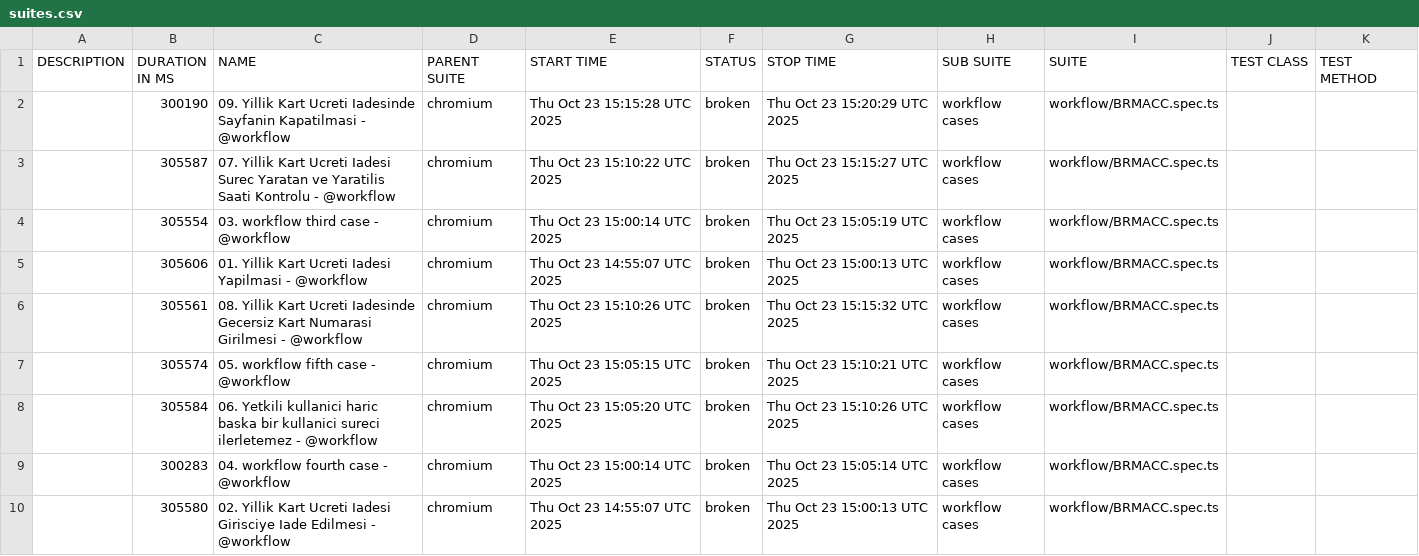
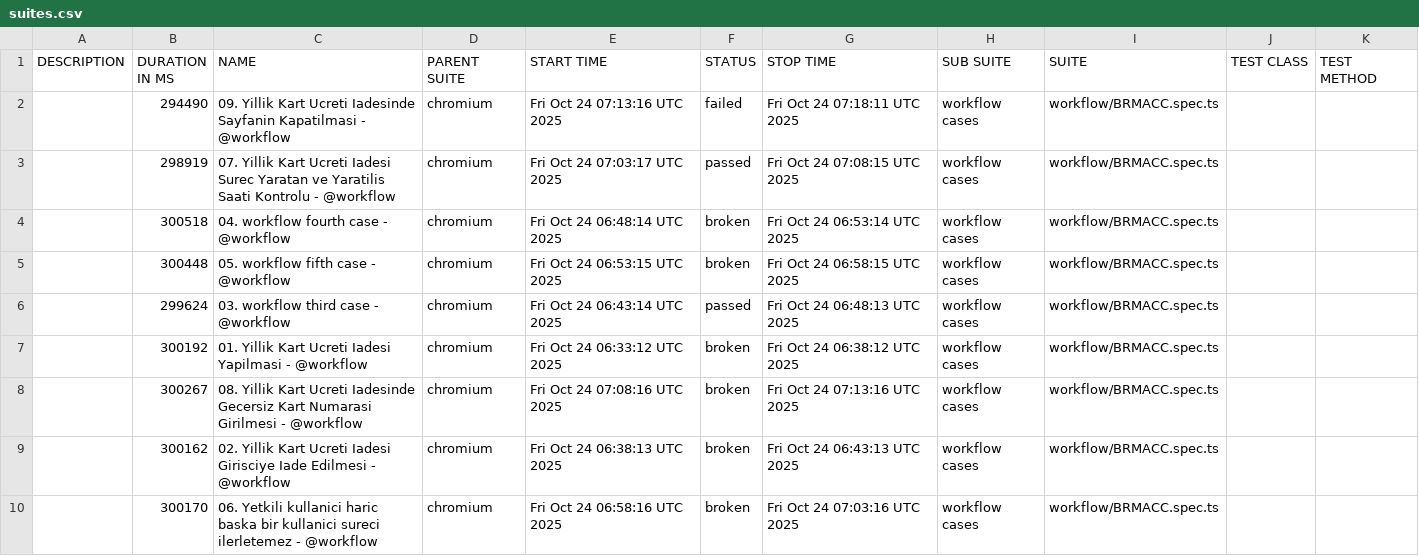
Before and after one commit to STechQ/studio-test-report, a CSV file: data/suites.csv, drawn as a sheet.

```diff
--- a/data/suites.csv
+++ b/data/suites.csv
@@ -1,10 +1,10 @@
 "DESCRIPTION","DURATION IN MS","NAME","PARENT SUITE","START TIME","STATUS","STOP TIME","SUB SUITE","SUITE","TEST CLASS","TEST METHOD"
-"","300190","09. Yillik Kart Ucreti Iadesinde Sayfanin Kapatilmasi - @workflow","chromium","Thu Oct 23 15:15:28 UTC 2025","broken","Thu Oct 23 15:20:29 UTC 2025","workflow cases","workflow/BRMACC.spec.ts","",""
-"","305587","07. Yillik Kart Ucreti Iadesi Surec Yaratan ve Yaratilis Saati Kontrolu - @workflow","chromium","Thu Oct 23 15:10:22 UTC 2025","broken","Thu Oct 23 15:15:27 UTC 2025","workflow cases","workflow/BRMACC.spec.ts","",""
-"","305554","03. workflow third case - @workflow","chromium","Thu Oct 23 15:00:14 UTC 2025","broken","Thu Oct 23 15:05:19 UTC 2025","workflow cases","workflow/BRMACC.spec.ts","",""
-"","305606","01. Yillik Kart Ucreti Iadesi Yapilmasi - @workflow","chromium","Thu Oct 23 14:55:07 UTC 2025","broken","Thu Oct 23 15:00:13 UTC 2025","workflow cases","workflow/BRMACC.spec.ts","",""
-"","305561","08. Yillik Kart Ucreti Iadesinde Gecersiz Kart Numarasi Girilmesi - @workflow","chromium","Thu Oct 23 15:10:26 UTC 2025","broken","Thu Oct 23 15:15:32 UTC 2025","workflow cases","workflow/BRMACC.spec.ts","",""
-"","305574","05. workflow fifth case - @workflow","chromium","Thu Oct 23 15:05:15 UTC 2025","broken","Thu Oct 23 15:10:21 UTC 2025","workflow cases","workflow/BRMACC.spec.ts","",""
-"","305584","06. Yetkili kullanici haric baska bir kullanici sureci ilerletemez - @workflow","chromium","Thu Oct 23 15:05:20 UTC 2025","broken","Thu Oct 23 15:10:26 UTC 2025","workflow cases","workflow/BRMACC.spec.ts","",""
-"","300283","04. workflow fourth case - @workflow","chromium","Thu Oct 23 15:00:14 UTC 2025","broken","Thu Oct 23 15:05:14 UTC 2025","workflow cases","workflow/BRMACC.spec.ts","",""
-"","305580","02. Yillik Kart Ucreti Iadesi Girisciye Iade Edilmesi - @workflow","chromium","Thu Oct 23 14:55:07 UTC 2025","broken","Thu Oct 23 15:00:13 UTC 2025","workflow cases","workflow/BRMACC.spec.ts","",""
+"","294490","09. Yillik Kart Ucreti Iadesinde Sayfanin Kapatilmasi - @workflow","chromium","Fri Oct 24 07:13:16 UTC 2025","failed","Fri Oct 24 07:18:11 UTC 2025","workflow cases","workflow/BRMACC.spec.ts","",""
+"","298919","07. Yillik Kart Ucreti Iadesi Surec Yaratan ve Yaratilis Saati Kontrolu - @workflow","chromium","Fri Oct 24 07:03:17 UTC 2025","passed","Fri Oct 24 07:08:15 UTC 2025","workflow cases","workflow/BRMACC.spec.ts","",""
+"","300518","04. workflow fourth case - @workflow","chromium","Fri Oct 24 06:48:14 UTC 2025","broken","Fri Oct 24 06:53:14 UTC 2025","workflow cases","workflow/BRMACC.spec.ts","",""
+"","300448","05. workflow fifth case - @workflow","chromium","Fri Oct 24 06:53:15 UTC 2025","broken","Fri Oct 24 06:58:15 UTC 2025","workflow cases","workflow/BRMACC.spec.ts","",""
+"","299624","03. workflow third case - @workflow","chromium","Fri Oct 24 06:43:14 UTC 2025","passed","Fri Oct 24 06:48:13 UTC 2025","workflow cases","workflow/BRMACC.spec.ts","",""
+"","300192","01. Yillik Kart Ucreti Iadesi Yapilmasi - @workflow","chromium","Fri Oct 24 06:33:12 UTC 2025","broken","Fri Oct 24 06:38:12 UTC 2025","workflow cases","workflow/BRMACC.spec.ts","",""
+"","300267","08. Yillik Kart Ucreti Iadesinde Gecersiz Kart Numarasi Girilmesi - @workflow","chromium","Fri Oct 24 07:08:16 UTC 2025","broken","Fri Oct 24 07:13:16 UTC 2025","workflow cases","workflow/BRMACC.spec.ts","",""
+"","300162","02. Yillik Kart Ucreti Iadesi Girisciye Iade Edilmesi - @workflow","chromium","Fri Oct 24 06:38:13 UTC 2025","broken","Fri Oct 24 06:43:13 UTC 2025","workflow cases","workflow/BRMACC.spec.ts","",""
+"","300170","06. Yetkili kullanici haric baska bir kullanici sureci ilerletemez - @workflow","chromium","Fri Oct 24 06:58:16 UTC 2025","broken","Fri Oct 24 07:03:16 UTC 2025","workflow cases","workflow/BRMACC.spec.ts","",""
```
Also changed, not shown: 56 other files.
